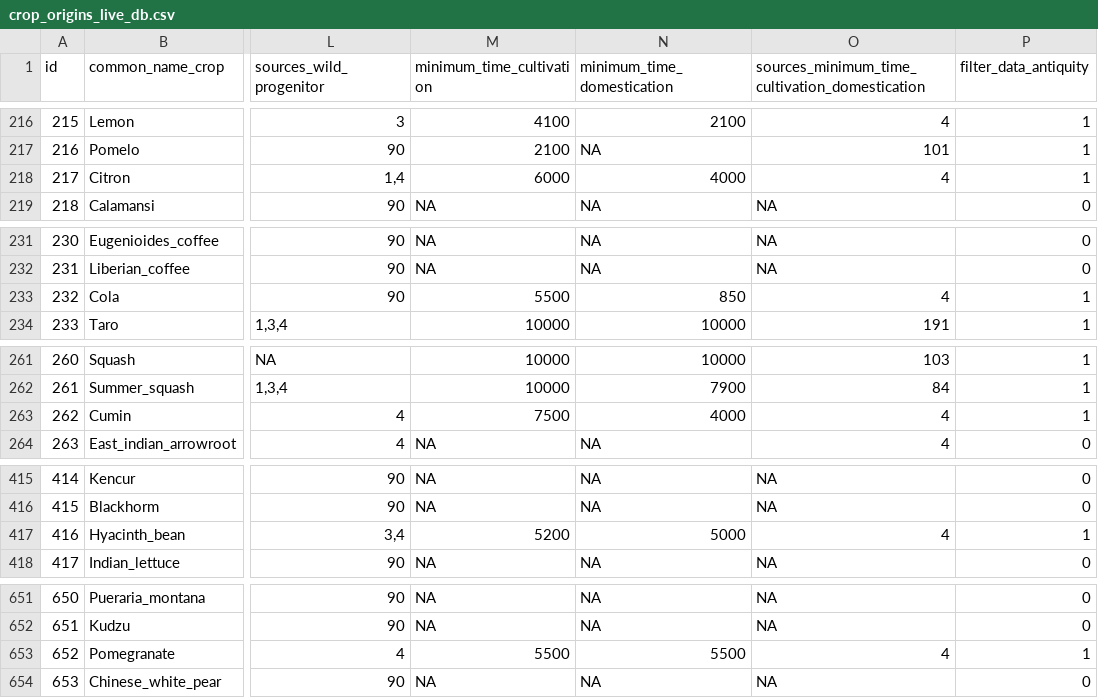
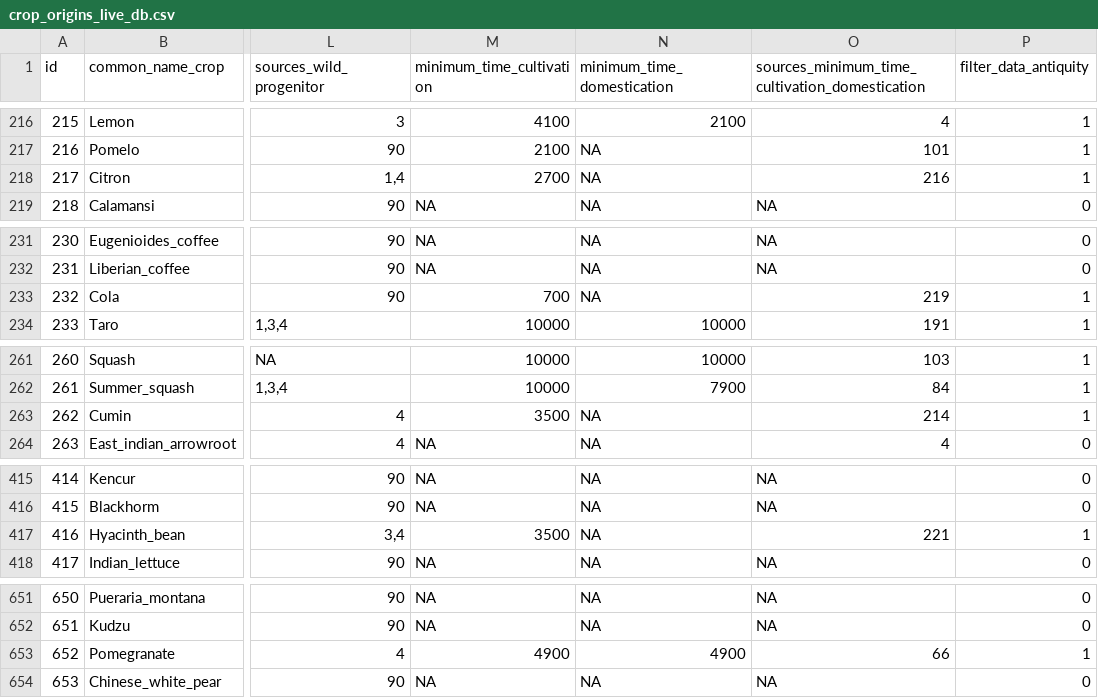
Before and after one commit to rubenmilla/Crop_Origins_Phylo, a CSV file: Crop_Origins_Phylo_v_live/crop_origins_v_live/crop_origins_live_db.csv, drawn as a sheet; only a part is shown, gaps mark what is left out; the diff covers the shown part only; the diff names each change by its address in the sheet, - before the commit and + after, or states it on an @@ line.

```diff
--- a/Crop_Origins_Phylo_v_live/crop_origins_v_live/crop_origins_live_db.csv
+++ b/Crop_Origins_Phylo_v_live/crop_origins_v_live/crop_origins_live_db.csv
-M218 (minimum_time_cultivation): 6000
+M218 (minimum_time_cultivation): 2700
-N218 (minimum_time_domestication): 4000
+N218 (minimum_time_domestication): NA
-O218: 4
+O218: 216
-M233 (minimum_time_cultivation): 5500
+M233 (minimum_time_cultivation): 700
-N233 (minimum_time_domestication): 850
+N233 (minimum_time_domestication): NA
-O233: 4
+O233: 219
-M263 (minimum_time_cultivation): 7500
+M263 (minimum_time_cultivation): 3500
-N263 (minimum_time_domestication): 4000
+N263 (minimum_time_domestication): NA
-O263: 4
+O263: 214
-M417 (minimum_time_cultivation): 5200
+M417 (minimum_time_cultivation): 3500
-N417 (minimum_time_domestication): 5000
+N417 (minimum_time_domestication): NA
-O417: 4
+O417: 221
-M653 (minimum_time_cultivation): 5500
+M653 (minimum_time_cultivation): 4900
-N653 (minimum_time_domestication): 5500
+N653 (minimum_time_domestication): 4900
-O653: 4
+O653: 66
```
Also changed, not shown: 34 edited cells elsewhere in this file, 1 other file.
